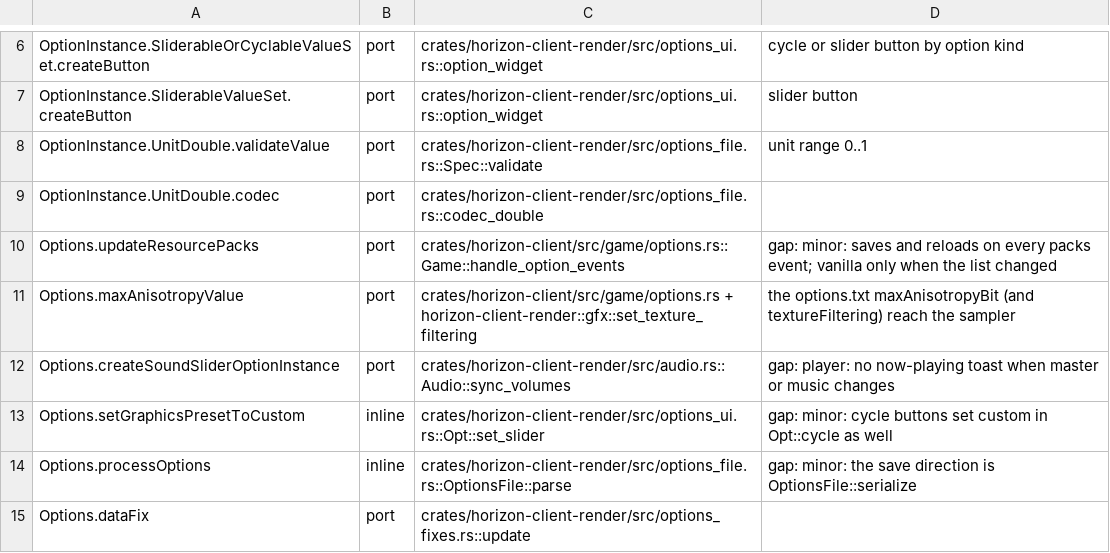
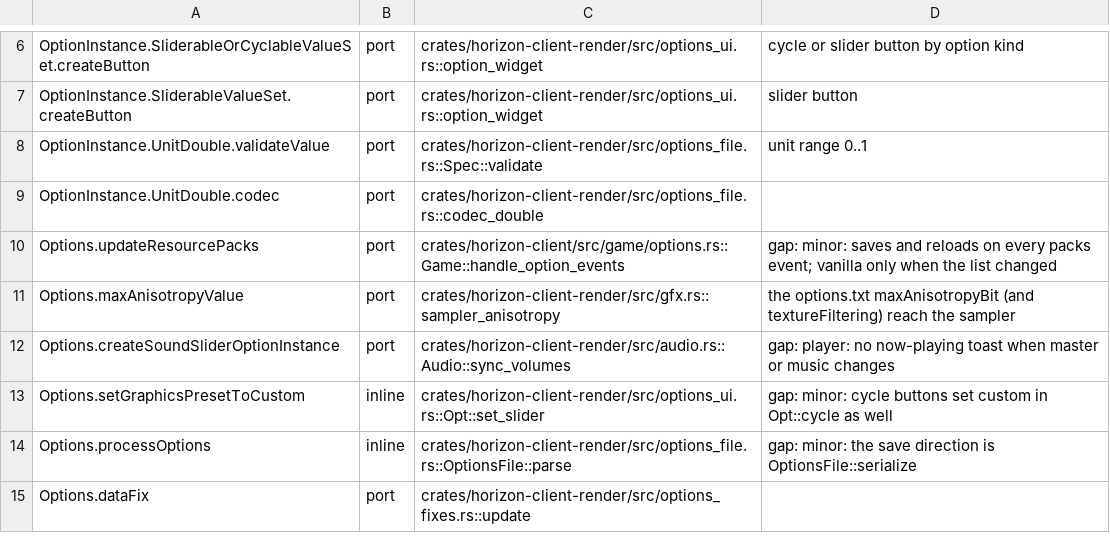
Before and after one commit to bunchy7s/horizon-offline, a TSV file: tools/port_map/rest-004.tsv, drawn as a sheet; only a part is shown, gaps mark what is left out; the diff covers the shown part only.

Commit message:
Name the fn each rest-004 row ports
Nine where cells held a bare file, a + pair, a const name or a path the fn
does not live under, so map-check reported no fn for them. They now name
Opt::set_slider, sampler_anisotropy, VideoMode::write,
OptionsFile::model_customisation, is_quit_shortcut_down,
PreeditEvent::from_sdl_text_editing, PreeditEvent::to_formatted_text and
Game::remote_ride. Row 16's stale note (a monitor index in options.txt) is
corrected with its citation: the file holds VideoMode::write's mode JSON.
Verdicts are unchanged.

map-check tools/port_map/rest-004.tsv: 148 rows, no problems.

```diff
--- a/tools/port_map/rest-004.tsv
+++ b/tools/port_map/rest-004.tsv
@@ -10,3 +10,3 @@ OptionInstance.UnitDouble.codec	port	crates/horizon-client-render/src/options_fi
 Options.updateResourcePacks	port	crates/horizon-client/src/game/options.rs::Game::handle_option_events	gap: minor: saves and reloads on every packs event; vanilla only when the list changed
-Options.maxAnisotropyValue	port	crates/horizon-client/src/game/options.rs + horizon-client-render::gfx::set_texture_filtering	the options.txt maxAnisotropyBit (and textureFiltering) reach the sampler
+Options.maxAnisotropyValue	port	crates/horizon-client-render/src/gfx.rs::sampler_anisotropy	the options.txt maxAnisotropyBit (and textureFiltering) reach the sampler
 Options.createSoundSliderOptionInstance	port	crates/horizon-client-render/src/audio.rs::Audio::sync_volumes	gap: player: no now-playing toast when master or music changes
```
Also changed, not shown: 9 edited cells elsewhere in this file.
